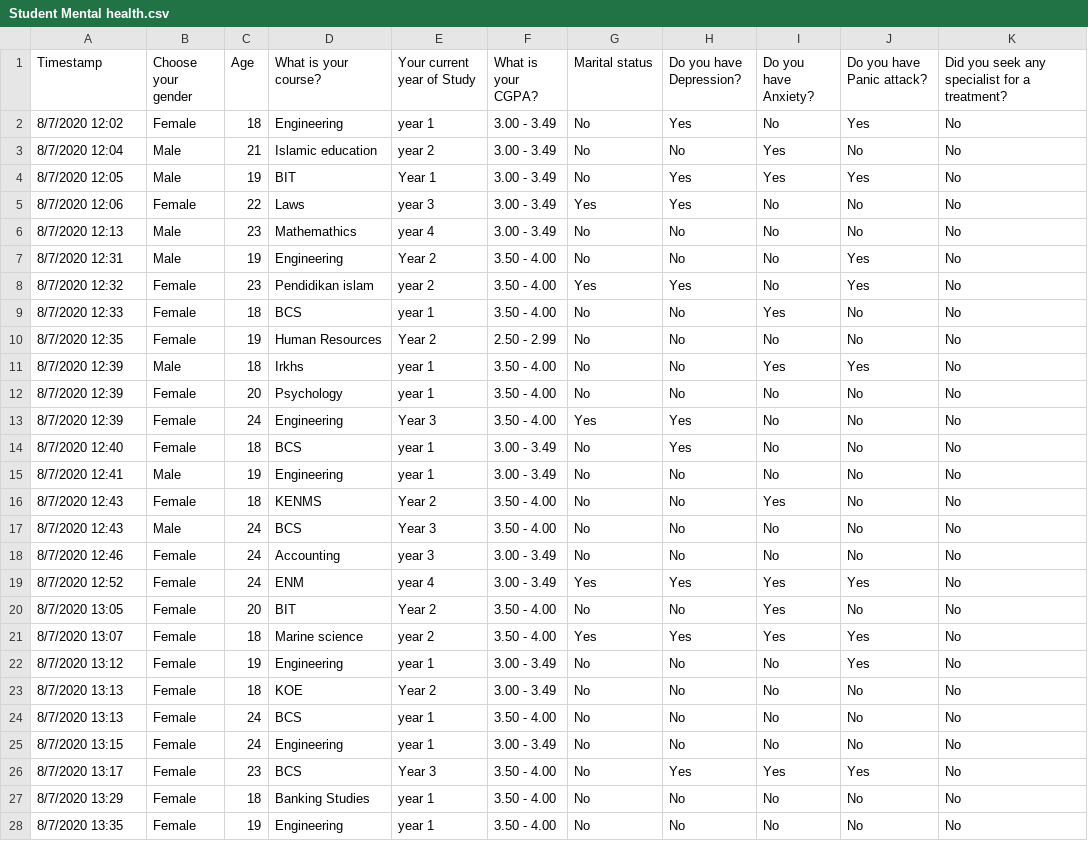
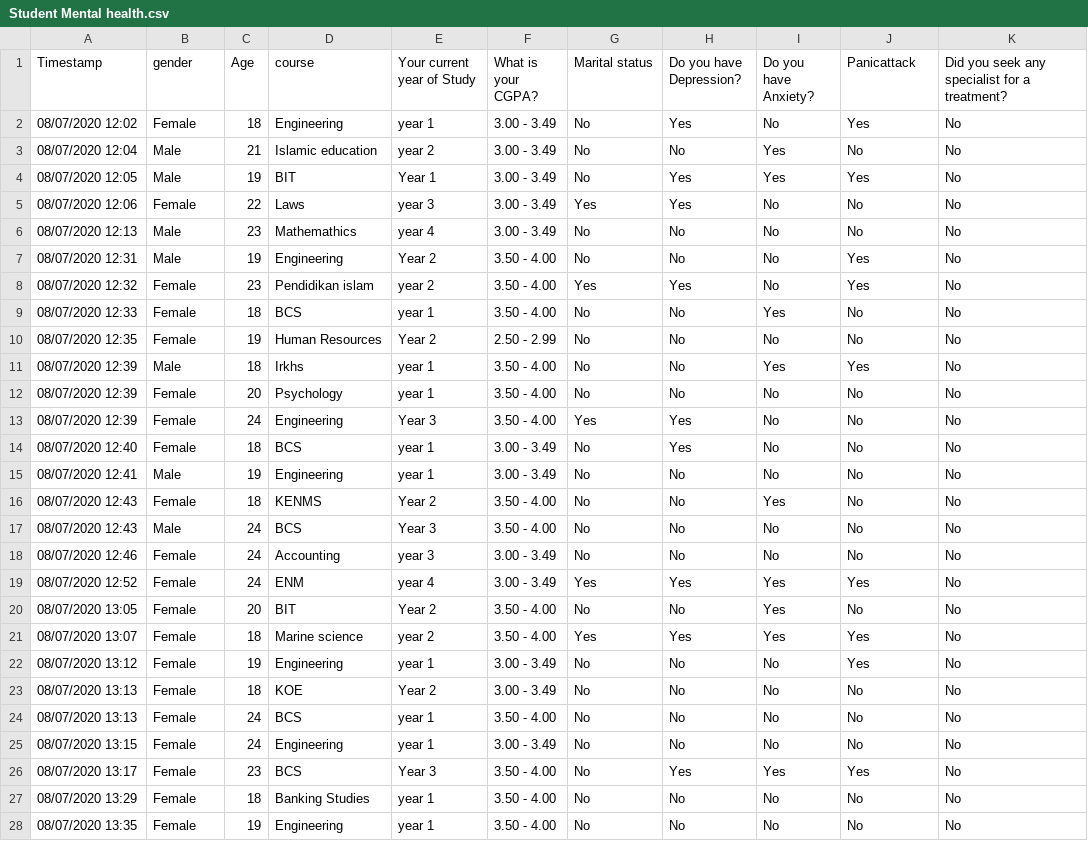
Before and after one commit to HadasMo/datasets, a CSV file: Student Mental health.csv, drawn as a sheet; only a part is shown; the diff covers the shown part only.

Commit message:
==

```diff
--- a/Student Mental health.csv
+++ b/Student Mental health.csv
@@ -1,28 +1,28 @@
-Timestamp,Choose your gender,Age,What is your course?,Your current year of Study,What is your CGPA?,Marital status,Do you have Depression?,Do you have Anxiety?,Do you have Panic attack?,Did you seek any specialist for a treatment?
-8/7/2020 12:02,Female,18,Engineering,year 1,3.00 - 3.49,No,Yes,No,Yes,No
-8/7/2020 12:04,Male,21,Islamic education,year 2,3.00 - 3.49,No,No,Yes,No,No
-8/7/2020 12:05,Male,19,BIT,Year 1,3.00 - 3.49,No,Yes,Yes,Yes,No
-8/7/2020 12:06,Female,22,Laws,year 3,3.00 - 3.49,Yes,Yes,No,No,No
-8/7/2020 12:13,Male,23,Mathemathics,year 4,3.00 - 3.49,No,No,No,No,No
-8/7/2020 12:31,Male,19,Engineering,Year 2,3.50 - 4.00,No,No,No,Yes,No
-8/7/2020 12:32,Female,23,Pendidikan islam,year 2,3.50 - 4.00 ,Yes,Yes,No,Yes,No
-8/7/2020 12:33,Female,18,BCS,year 1,3.50 - 4.00,No,No,Yes,No,No
-8/7/2020 12:35,Female,19,Human Resources,Year 2,2.50 - 2.99,No,No,No,No,No
-8/7/2020 12:39,Male,18,Irkhs,year 1,3.50 - 4.00,No,No,Yes,Yes,No
-8/7/2020 12:39,Female,20,Psychology,year 1,3.50 - 4.00,No,No,No,No,No
-8/7/2020 12:39,Female,24,Engineering,Year 3,3.50 - 4.00,Yes,Yes,No,No,No
-8/7/2020 12:40,Female,18,BCS,year 1,3.00 - 3.49,No,Yes,No,No,No
-8/7/2020 12:41,Male,19,Engineering,year 1,3.00 - 3.49,No,No,No,No,No
-8/7/2020 12:43,Female,18,KENMS,Year 2,3.50 - 4.00,No,No,Yes,No,No
-8/7/2020 12:43,Male,24,BCS,Year 3,3.50 - 4.00,No,No,No,No,No
-8/7/2020 12:46,Female,24,Accounting ,year 3,3.00 - 3.49,No,No,No,No,No
-8/7/2020 12:52,Female,24,ENM,year 4,3.00 - 3.49,Yes,Yes,Yes,Yes,No
-8/7/2020 13:05,Female,20,BIT,Year 2,3.50 - 4.00,No,No,Yes,No,No
-8/7/2020 13:07,Female,18,Marine science,year 2,3.50 - 4.00,Yes,Yes,Yes,Yes,No
-8/7/2020 13:12,Female,19,Engineering,year 1,3.00 - 3.49,No,No,No,Yes,No
-8/7/2020 13:13,Female,18,KOE,Year 2,3.00 - 3.49,No,No,No,No,No
-8/7/2020 13:13,Female,24,BCS,year 1,3.50 - 4.00,No,No,No,No,No
-8/7/2020 13:15,Female,24,Engineering,year 1,3.00 - 3.49,No,No,No,No,No
-8/7/2020 13:17,Female,23,BCS,Year 3,3.50 - 4.00,No,Yes,Yes,Yes,No
-8/7/2020 13:29,Female,18,Banking Studies,year 1,3.50 - 4.00,No,No,No,No,No
-8/7/2020 13:35,Female,19,Engineering,year 1,3.50 - 4.00,No,No,No,No,No
+Timestamp,gender,Age,course,Your current year of Study,What is your CGPA?,Marital status,Do you have Depression?,Do you have Anxiety?,Panicattack,Did you seek any specialist for a treatment?
+08/07/2020 12:02,Female,18,Engineering,year 1,3.00 - 3.49,No,Yes,No,Yes,No
+08/07/2020 12:04,Male,21,Islamic education,year 2,3.00 - 3.49,No,No,Yes,No,No
+08/07/2020 12:05,Male,19,BIT,Year 1,3.00 - 3.49,No,Yes,Yes,Yes,No
+08/07/2020 12:06,Female,22,Laws,year 3,3.00 - 3.49,Yes,Yes,No,No,No
+08/07/2020 12:13,Male,23,Mathemathics,year 4,3.00 - 3.49,No,No,No,No,No
+08/07/2020 12:31,Male,19,Engineering,Year 2,3.50 - 4.00,No,No,No,Yes,No
+08/07/2020 12:32,Female,23,Pendidikan islam,year 2,3.50 - 4.00 ,Yes,Yes,No,Yes,No
+08/07/2020 12:33,Female,18,BCS,year 1,3.50 - 4.00,No,No,Yes,No,No
+08/07/2020 12:35,Female,19,Human Resources,Year 2,2.50 - 2.99,No,No,No,No,No
+08/07/2020 12:39,Male,18,Irkhs,year 1,3.50 - 4.00,No,No,Yes,Yes,No
+08/07/2020 12:39,Female,20,Psychology,year 1,3.50 - 4.00,No,No,No,No,No
+08/07/2020 12:39,Female,24,Engineering,Year 3,3.50 - 4.00,Yes,Yes,No,No,No
+08/07/2020 12:40,Female,18,BCS,year 1,3.00 - 3.49,No,Yes,No,No,No
+08/07/2020 12:41,Male,19,Engineering,year 1,3.00 - 3.49,No,No,No,No,No
+08/07/2020 12:43,Female,18,KENMS,Year 2,3.50 - 4.00,No,No,Yes,No,No
+08/07/2020 12:43,Male,24,BCS,Year 3,3.50 - 4.00,No,No,No,No,No
+08/07/2020 12:46,Female,24,Accounting ,year 3,3.00 - 3.49,No,No,No,No,No
+08/07/2020 12:52,Female,24,ENM,year 4,3.00 - 3.49,Yes,Yes,Yes,Yes,No
+08/07/2020 13:05,Female,20,BIT,Year 2,3.50 - 4.00,No,No,Yes,No,No
+08/07/2020 13:07,Female,18,Marine science,year 2,3.50 - 4.00,Yes,Yes,Yes,Yes,No
+08/07/2020 13:12,Female,19,Engineering,year 1,3.00 - 3.49,No,No,No,Yes,No
+08/07/2020 13:13,Female,18,KOE,Year 2,3.00 - 3.49,No,No,No,No,No
+08/07/2020 13:13,Female,24,BCS,year 1,3.50 - 4.00,No,No,No,No,No
+08/07/2020 13:15,Female,24,Engineering,year 1,3.00 - 3.49,No,No,No,No,No
+08/07/2020 13:17,Female,23,BCS,Year 3,3.50 - 4.00,No,Yes,Yes,Yes,No
+08/07/2020 13:29,Female,18,Banking Studies,year 1,3.50 - 4.00,No,No,No,No,No
+08/07/2020 13:35,Female,19,Engineering,year 1,3.50 - 4.00,No,No,No,No,No
```
Also changed, not shown: 74 edited cells elsewhere in this file.
